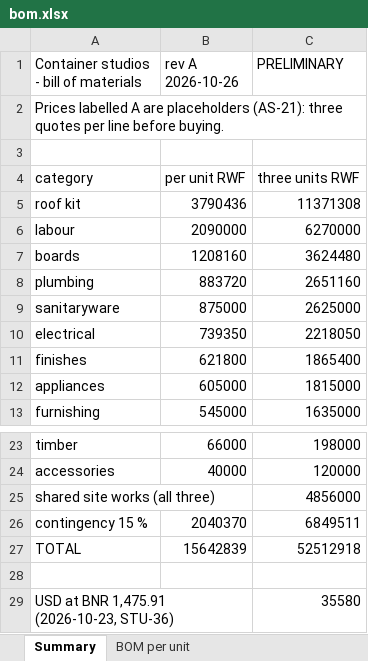
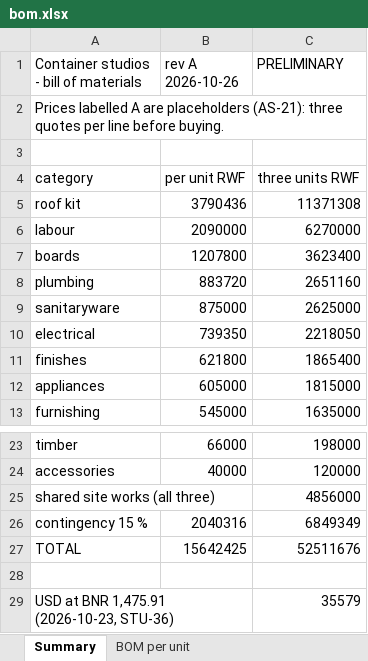
Before and after one commit to databayt/farm, an Excel workbook: public/designs/studio/data/bom.xlsx, sheet Summary, drawn as a sheet; only a part is shown, gaps mark what is left out; values as stored, in another font and other column widths than the file's, no borders; the diff names each change by its address in the sheet, - before the commit and + after, or states it on an @@ line.

```diff
--- a/public/designs/studio/data/bom.xlsx (sheet Summary)
+++ b/public/designs/studio/data/bom.xlsx (sheet Summary)
-B7 (rev A 2026-10-26): 1208160
+B7 (rev A 2026-10-26): 1207800
-C7 (PRELIMINARY): 3624480
+C7 (PRELIMINARY): 3623400
-B26 (rev A 2026-10-26): 2040370
+B26 (rev A 2026-10-26): 2040316
-C26 (PRELIMINARY): 6849511
+C26 (PRELIMINARY): 6849349
-B27 (rev A 2026-10-26): 15642839
+B27 (rev A 2026-10-26): 15642425
-C27 (PRELIMINARY): 52512918
+C27 (PRELIMINARY): 52511676
-C29 (PRELIMINARY): 35580
+C29 (PRELIMINARY): 35579
```
Also changed, not shown: sheet BOM per unit, 33 other files.
